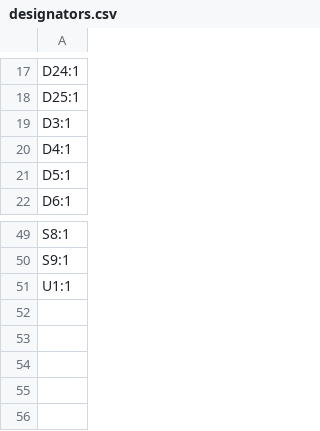
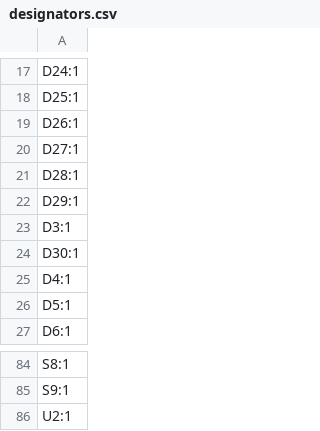
Before and after one commit to freaksha/dumbpad-extend, a CSV file: production/designators.csv, drawn as a sheet; only a part is shown, gaps mark what is left out; the diff covers the shown part only.

```diff
--- a/production/designators.csv
+++ b/production/designators.csv
@@ -18,3 +18,8 @@ D24:1
 D25:1
+D26:1
+D27:1
+D28:1
+D29:1
 D3:1
+D30:1
 D4:1
@@ -50,2 +85,2 @@ S8:1
 S9:1
-U1:1
+U2:1
```
Also changed, not shown: 30 added rows elsewhere in this file, production/bom.csv, production/positions.csv, 13 other files.
